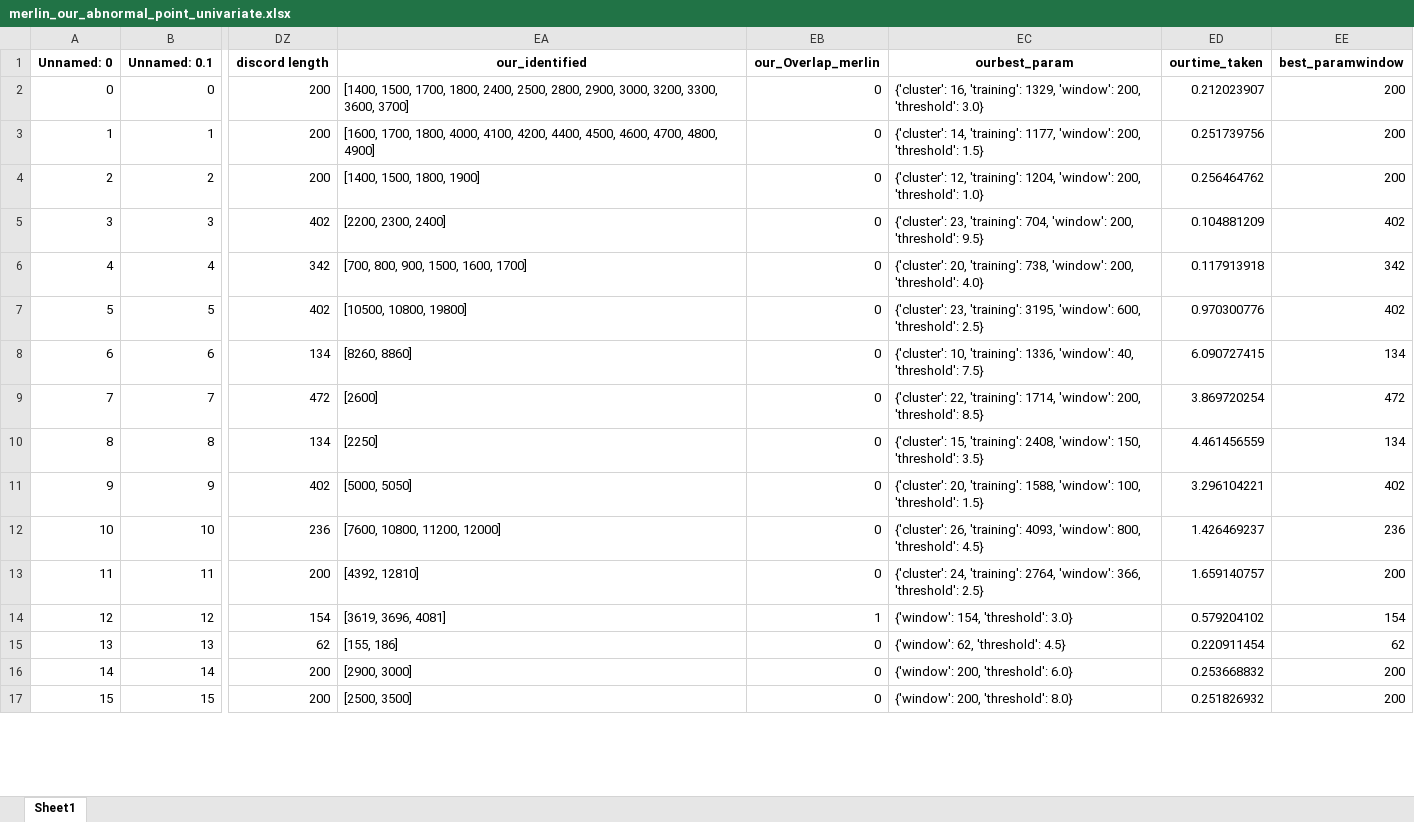
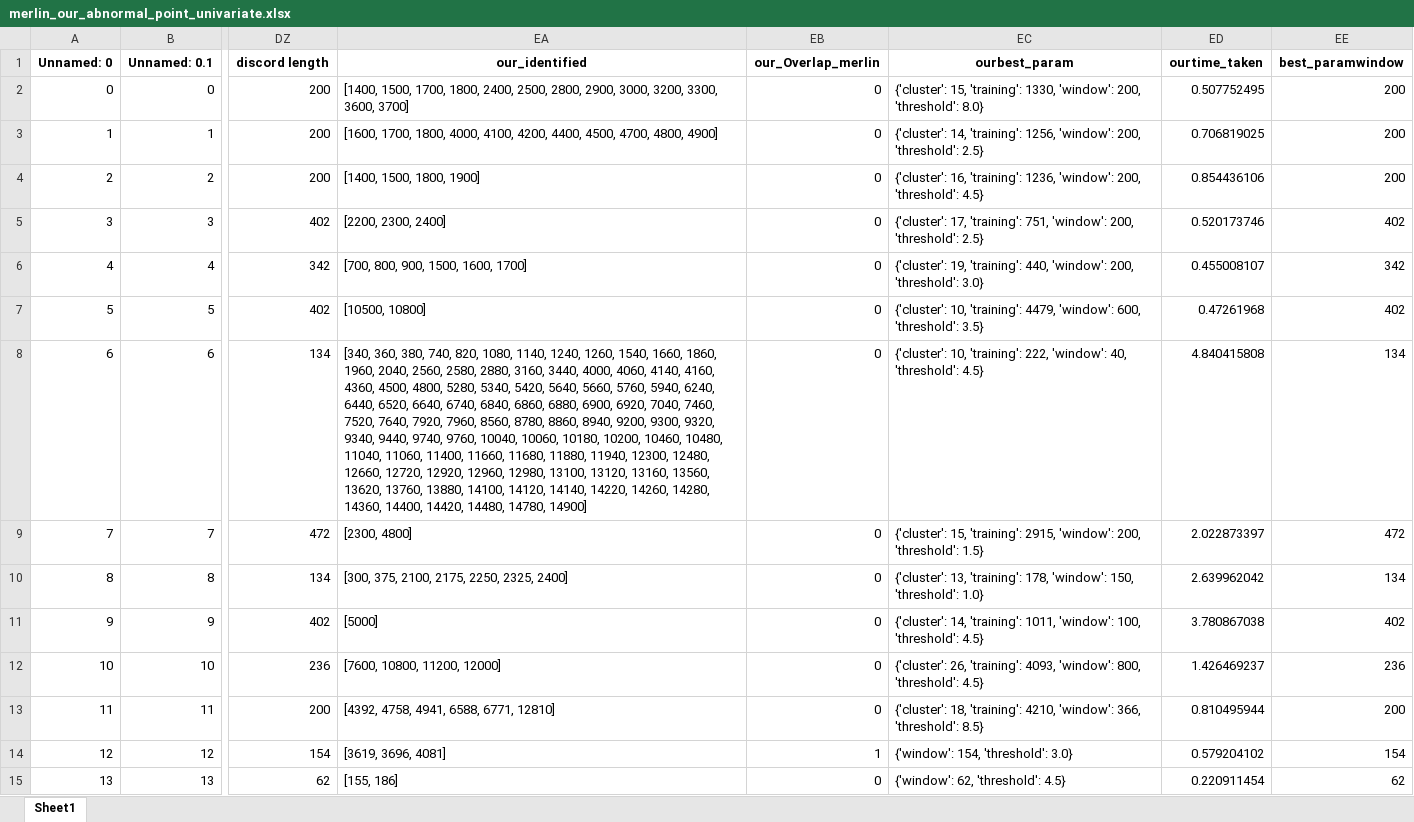
Before and after one commit to ngobibibnbe/anomaly-detection-in-data-stream, an Excel workbook: result/merlin_our_abnormal_point_univariate.xlsx, sheet Sheet1, drawn as a sheet; only a part is shown, gaps mark what is left out; the shorter side is filled out with more unchanged rows; values as stored, in another font and other column widths than the file's, no borders; the diff names each change by its address in the sheet, - before the commit and + after, or states it on an @@ line.

```diff
--- a/result/merlin_our_abnormal_point_univariate.xlsx (sheet Sheet1)
+++ b/result/merlin_our_abnormal_point_univariate.xlsx (sheet Sheet1)
-EC2 (ourbest_param): {'cluster': 16, 'training': 1329, 'window': 200, 'threshold': 3.0}
+EC2 (ourbest_param): {'cluster': 15, 'training': 1330, 'window': 200, 'threshold': 8.0}
-ED2 (ourtime_taken): 0.212023907
+ED2 (ourtime_taken): 0.507752495
-EA3 (our_identified): …4400, 4500, 4600, 4700, 4800,…
+EA3 (our_identified): …4400, 4500, 4700, 4800,…
-EC3 (ourbest_param): …14, 'training': 1177, 'window': 200, 'threshold': 1.5}
+EC3 (ourbest_param): …14, 'training': 1256, 'window': 200, 'threshold': 2.5}
-ED3 (ourtime_taken): 0.251739756
+ED3 (ourtime_taken): 0.706819025
-EC4 (ourbest_param): {'cluster': 12, 'training': 1204, 'window': 200, 'threshold': 1.0}
+EC4 (ourbest_param): {'cluster': 16, 'training': 1236, 'window': 200, 'threshold': 4.5}
-ED4 (ourtime_taken): 0.256464762
+ED4 (ourtime_taken): 0.854436106
-EC5 (ourbest_param): {'cluster': 23, 'training': 704, 'window': 200, 'threshold': 9.5}
+EC5 (ourbest_param): {'cluster': 17, 'training': 751, 'window': 200, 'threshold': 2.5}
-ED5 (ourtime_taken): 0.104881209
+ED5 (ourtime_taken): 0.520173746
-EC6 (ourbest_param): {'cluster': 20, 'training': 738, 'window': 200, 'threshold': 4.0}
+EC6 (ourbest_param): {'cluster': 19, 'training': 440, 'window': 200, 'threshold': 3.0}
-ED6 (ourtime_taken): 0.117913918
+ED6 (ourtime_taken): 0.455008107
-EA7 (our_identified): [10500, 10800, 19800]
+EA7 (our_identified): [10500, 10800]
-EC7 (ourbest_param): {'cluster': 23, 'training': 3195, 'window': 600, 'threshold': 2.5}
+EC7 (ourbest_param): {'cluster': 10, 'training': 4479, 'window': 600, 'threshold': 3.5}
-ED7 (ourtime_taken): 0.970300776
+ED7 (ourtime_taken): 0.47261968
-EA8 (our_identified): [8260, 8860]
+EA8 (our_identified): [340, 360, 380, 740, 820, 1080, 1140, 1240, 1260, 1540, 1660, 1860, 1960, 2040, 2560, 2580, 2880, 3160, 3440, 4000, 4060, 4140, 4160, 4360, 4500, 4800, 5280, 5340, 5420, 5640, 5660, 5760, 5940, 6240, 6440, 6520, 6640, 6740, 6840, 6860, 6880, 6900, 6920, 7040, 7460, 7520, 7640, 7920, 7960, 8560, 8780, 8860, 8940, 9200, 9300, 9320, 9340, 9440, 9740, 9760, 10040, 10060, 10180, 10200, 10460, 10480, 11040, 11060, 11400, 11660, 11680, 11880, 11940, 12300, 12480, 12660, 12720, 12920, 12960, 12980, 13100, 13120, 13160, 13560, 13620, 13760, 13880, 14100, 14120, 14140, 14220, 14260, 14280, 14360, 14400, 14420, 14480, 14780, 14900]
-EC8 (ourbest_param): …10, 'training': 1336, 'window': 40, 'threshold': 7.5}
+EC8 (ourbest_param): …10, 'training': 222, 'window': 40, 'threshold': 4.5}
-ED8 (ourtime_taken): 6.090727415
+ED8 (ourtime_taken): 4.840415808
-EA9 (our_identified): [2600]
+EA9 (our_identified): [2300, 4800]
-EC9 (ourbest_param): {'cluster': 22, 'training': 1714, 'window': 200, 'threshold': 8.5}
+EC9 (ourbest_param): {'cluster': 15, 'training': 2915, 'window': 200, 'threshold': 1.5}
-ED9 (ourtime_taken): 3.869720254
+ED9 (ourtime_taken): 2.022873397
-EA10 (our_identified): [2250]
+EA10 (our_identified): [300, 375, 2100, 2175, 2250, 2325, 2400]
-EC10 (ourbest_param): {'cluster': 15, 'training': 2408, 'window': 150, 'threshold': 3.5}
+EC10 (ourbest_param): {'cluster': 13, 'training': 178, 'window': 150, 'threshold': 1.0}
-ED10 (ourtime_taken): 4.461456559
+ED10 (ourtime_taken): 2.639962042
-EA11 (our_identified): [5000, 5050]
+EA11 (our_identified): [5000]
-EC11 (ourbest_param): {'cluster': 20, 'training': 1588, 'window': 100, 'threshold': 1.5}
+EC11 (ourbest_param): {'cluster': 14, 'training': 1011, 'window': 100, 'threshold': 4.5}
-ED11 (ourtime_taken): 3.296104221
+ED11 (ourtime_taken): 3.780867038
-EA13 (our_identified): [4392, 12810]
+EA13 (our_identified): [4392, 4758, 4941, 6588, 6771, 12810]
-EC13 (ourbest_param): {'cluster': 24, 'training': 2764, 'window': 366, 'threshold': 2.5}
+EC13 (ourbest_param): {'cluster': 18, 'training': 4210, 'window': 366, 'threshold': 8.5}
-ED13 (ourtime_taken): 1.659140757
+ED13 (ourtime_taken): 0.810495944
```
Also changed, not shown: merlin_discord_results.xlsx, 2 other files.
